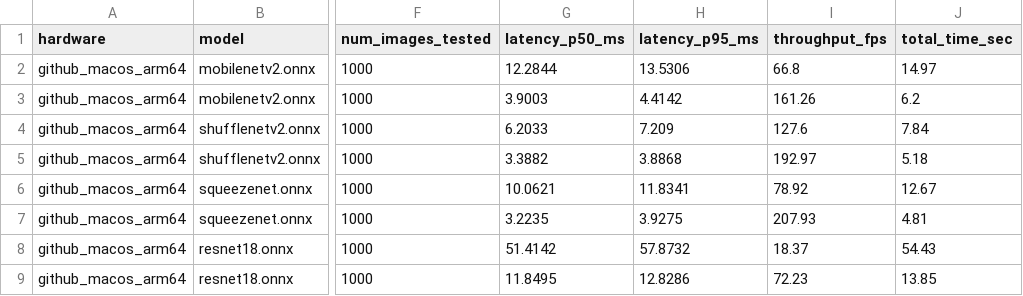
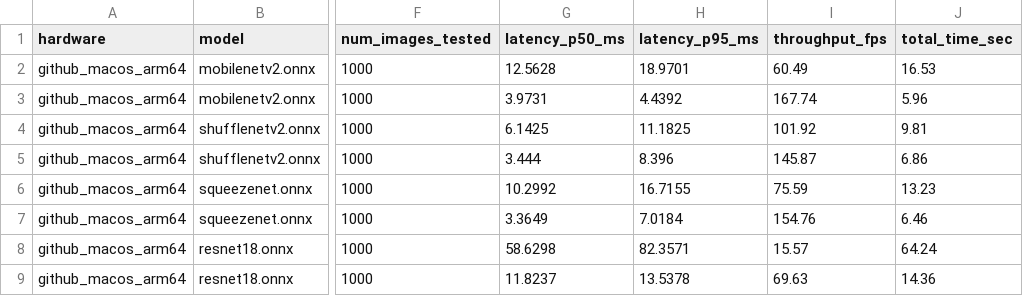
Before and after one commit to edgemason/EdgeMason, a CSV file: reports/data/benchmark_github_macos_arm64_1000images.csv, drawn as a sheet; only a part is shown, gaps mark what is left out; the diff covers the shown part only; the diff names each change by its address in the sheet, - before the commit and + after, or states it on an @@ line.

```diff
--- a/reports/data/benchmark_github_macos_arm64_1000images.csv
+++ b/reports/data/benchmark_github_macos_arm64_1000images.csv
-G2 (latency_p50_ms): 12.2844
+G2 (latency_p50_ms): 12.5628
-H2 (latency_p95_ms): 13.5306
+H2 (latency_p95_ms): 18.9701
-I2 (throughput_fps): 66.8
+I2 (throughput_fps): 60.49
-J2 (total_time_sec): 14.97
+J2 (total_time_sec): 16.53
-G3 (latency_p50_ms): 3.9003
+G3 (latency_p50_ms): 3.9731
-H3 (latency_p95_ms): 4.4142
+H3 (latency_p95_ms): 4.4392
-I3 (throughput_fps): 161.26
+I3 (throughput_fps): 167.74
-J3 (total_time_sec): 6.2
+J3 (total_time_sec): 5.96
-G4 (latency_p50_ms): 6.2033
+G4 (latency_p50_ms): 6.1425
-H4 (latency_p95_ms): 7.209
+H4 (latency_p95_ms): 11.1825
-I4 (throughput_fps): 127.6
+I4 (throughput_fps): 101.92
-J4 (total_time_sec): 7.84
+J4 (total_time_sec): 9.81
-G5 (latency_p50_ms): 3.3882
+G5 (latency_p50_ms): 3.444
-H5 (latency_p95_ms): 3.8868
+H5 (latency_p95_ms): 8.396
-I5 (throughput_fps): 192.97
+I5 (throughput_fps): 145.87
-J5 (total_time_sec): 5.18
+J5 (total_time_sec): 6.86
-G6 (latency_p50_ms): 10.0621
+G6 (latency_p50_ms): 10.2992
-H6 (latency_p95_ms): 11.8341
+H6 (latency_p95_ms): 16.7155
-I6 (throughput_fps): 78.92
+I6 (throughput_fps): 75.59
-J6 (total_time_sec): 12.67
+J6 (total_time_sec): 13.23
-G7 (latency_p50_ms): 3.2235
+G7 (latency_p50_ms): 3.3649
-H7 (latency_p95_ms): 3.9275
+H7 (latency_p95_ms): 7.0184
-I7 (throughput_fps): 207.93
+I7 (throughput_fps): 154.76
-J7 (total_time_sec): 4.81
+J7 (total_time_sec): 6.46
-G8 (latency_p50_ms): 51.4142
+G8 (latency_p50_ms): 58.6298
-H8 (latency_p95_ms): 57.8732
+H8 (latency_p95_ms): 82.3571
-I8 (throughput_fps): 18.37
+I8 (throughput_fps): 15.57
-J8 (total_time_sec): 54.43
+J8 (total_time_sec): 64.24
-G9 (latency_p50_ms): 11.8495
+G9 (latency_p50_ms): 11.8237
-H9 (latency_p95_ms): 12.8286
+H9 (latency_p95_ms): 13.5378
-I9 (throughput_fps): 72.23
+I9 (throughput_fps): 69.63
-J9 (total_time_sec): 13.85
+J9 (total_time_sec): 14.36
```
Also changed, not shown: 2 added rows and 8 edited cells elsewhere in this file, reports/data/benchmark_github_arm64_linux_1000images.csv, reports/data/benchmark_github_x86_64_1000images.csv, 3 other files.
